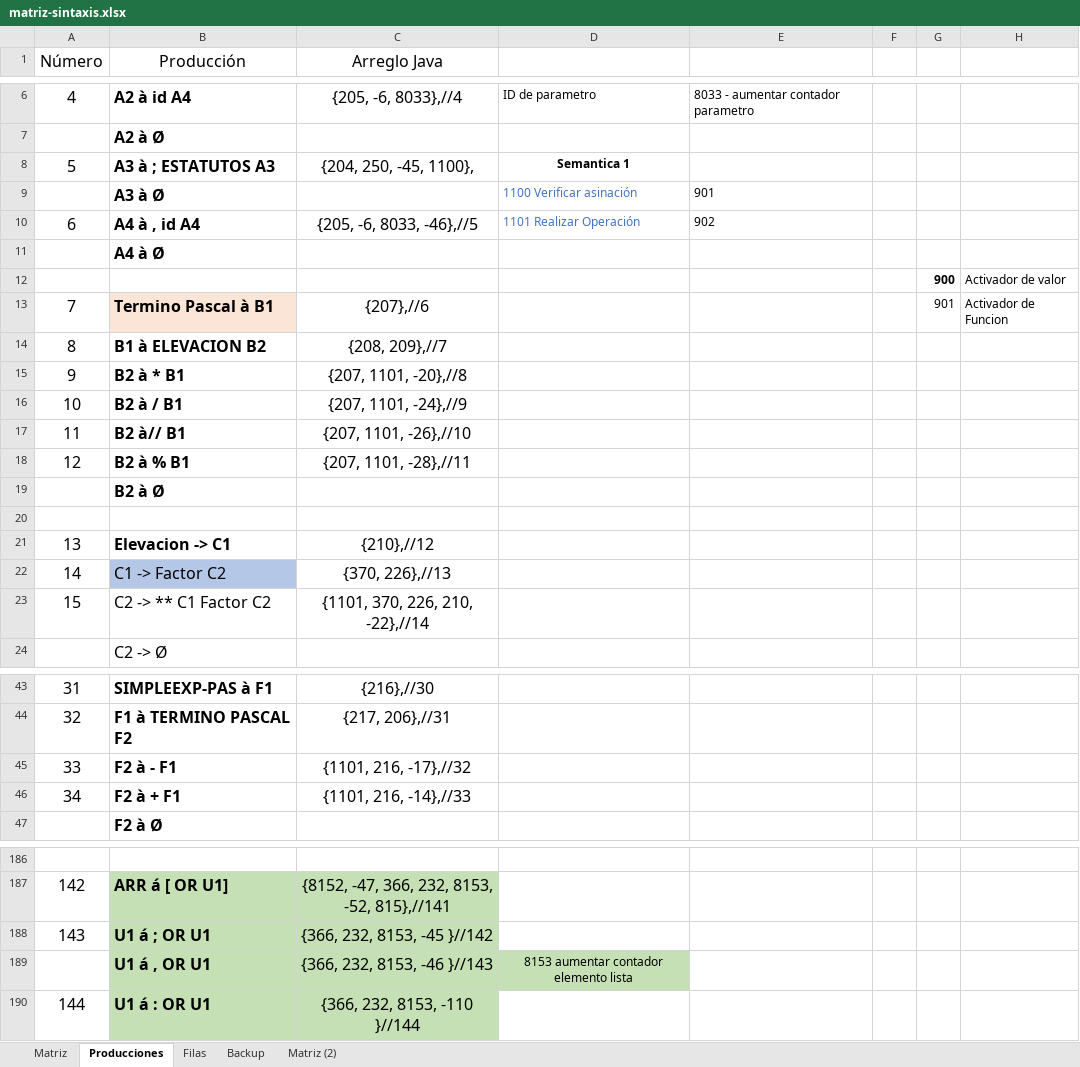
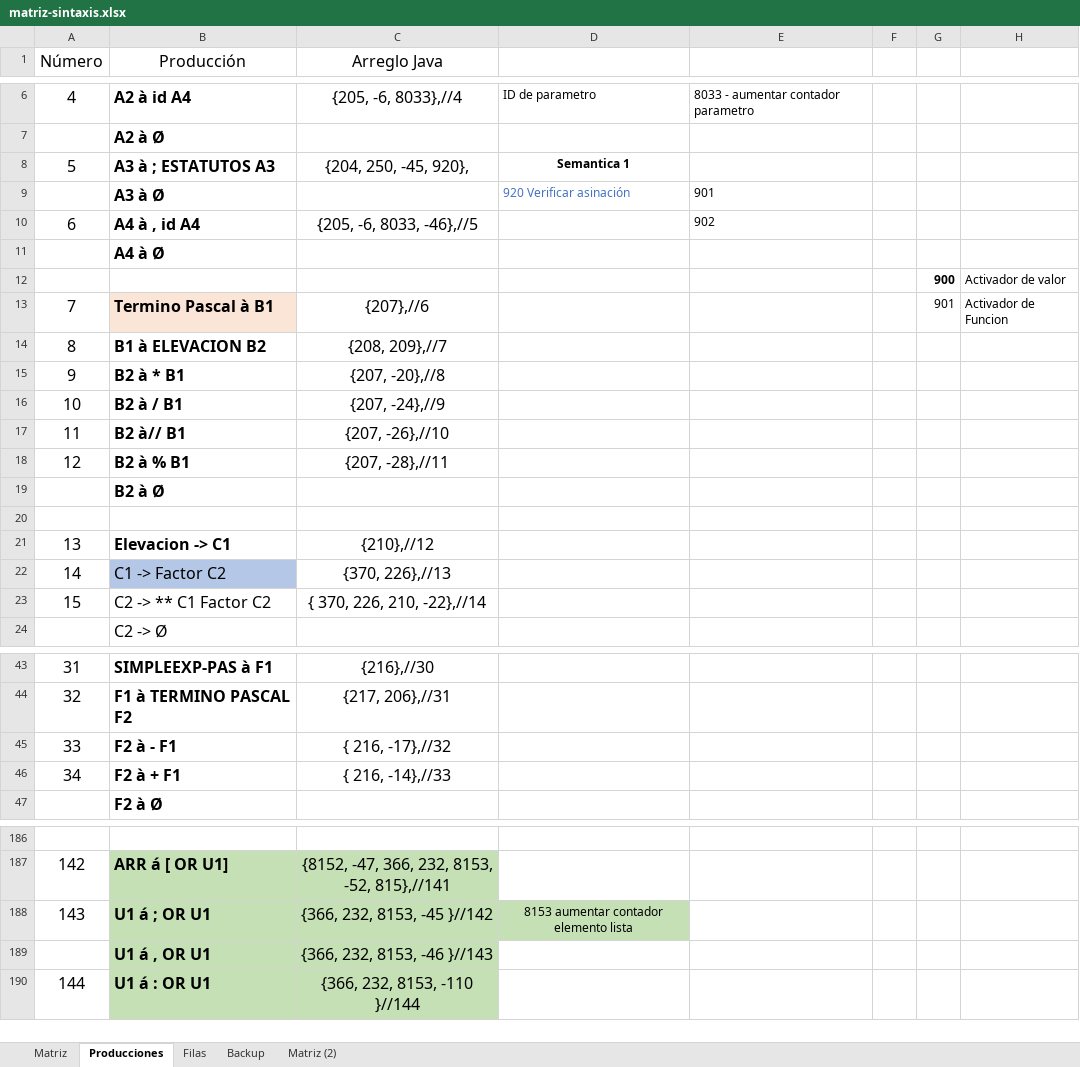
Before and after one commit to marcoalex98/Compilador, an Excel workbook: matriz-sintaxis.xlsx, sheet Producciones, drawn as a sheet; only a part is shown, gaps mark what is left out; values as stored, in another font and other column widths than the file's, no borders; the diff covers the shown part only; the diff names each change by its address in the sheet, - before the commit and + after, or states it on an @@ line.

```diff
--- a/matriz-sintaxis.xlsx (sheet Producciones)
+++ b/matriz-sintaxis.xlsx (sheet Producciones)
-C8 (Arreglo Java): {204, 250, -45, 1100},
+C8 (Arreglo Java): {204, 250, -45, 920},
-D9: 1100 Verificar asinación
+D9: 920 Verificar asinación
-D10: 1101 Realizar Operación
+D10: (empty)
-C15 (Arreglo Java): {207, 1101, -20},//8
+C15 (Arreglo Java): {207, -20},//8
-C16 (Arreglo Java): {207, 1101, -24},//9
+C16 (Arreglo Java): {207, -24},//9
-C17 (Arreglo Java): {207, 1101, -26},//10
+C17 (Arreglo Java): {207, -26},//10
-C18 (Arreglo Java): {207, 1101, -28},//11
+C18 (Arreglo Java): {207, -28},//11
-C23 (Arreglo Java): {1101, 370, 226, 210, -22},//14
+C23 (Arreglo Java): { 370, 226, 210, -22},//14
-C45 (Arreglo Java): {1101, 216, -17},//32
+C45 (Arreglo Java): { 216, -17},//32
-C46 (Arreglo Java): {1101, 216, -14},//33
+C46 (Arreglo Java): { 216, -14},//33
-D188: (empty)
+D188: 8153 aumentar contador elemento lista
-D188 fill: none
+D188 fill: #C5E0B4
-D189: 8153 aumentar contador elemento lista
+D189: (empty)
-D189 fill: #C5E0B4
+D189 fill: none
```
Also changed, not shown: 30 edited cells elsewhere in this sheet, 20 other files.
